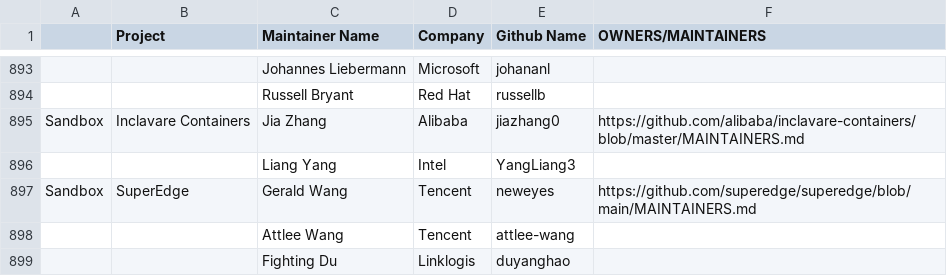
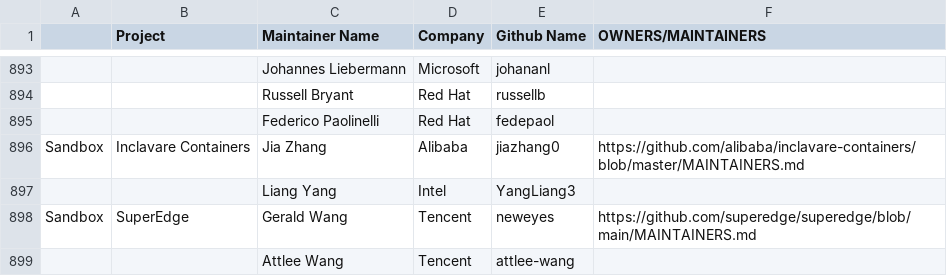
Before and after one commit to cncf/foundation, a CSV file: project-maintainers.csv, drawn as a sheet; only a part is shown, gaps mark what is left out; the shorter side is filled out with more unchanged rows; the diff names each change by its address in the sheet, - before the commit and + after, or states it on an @@ line.

Commit message:
Add fedepaol as MetalLB maintainer
Federico Paolinelli was added as MetalLB maintainer here:
	https://github.com/metallb/metallb/pull/993

Update this info here too.

Signed-off-by: Rodrigo Campos <rodrigo@kinvolk.io>

```diff
--- a/project-maintainers.csv
+++ b/project-maintainers.csv
+row 895:  |  | Federico Paolinelli | Red Hat | fedepaol
```
